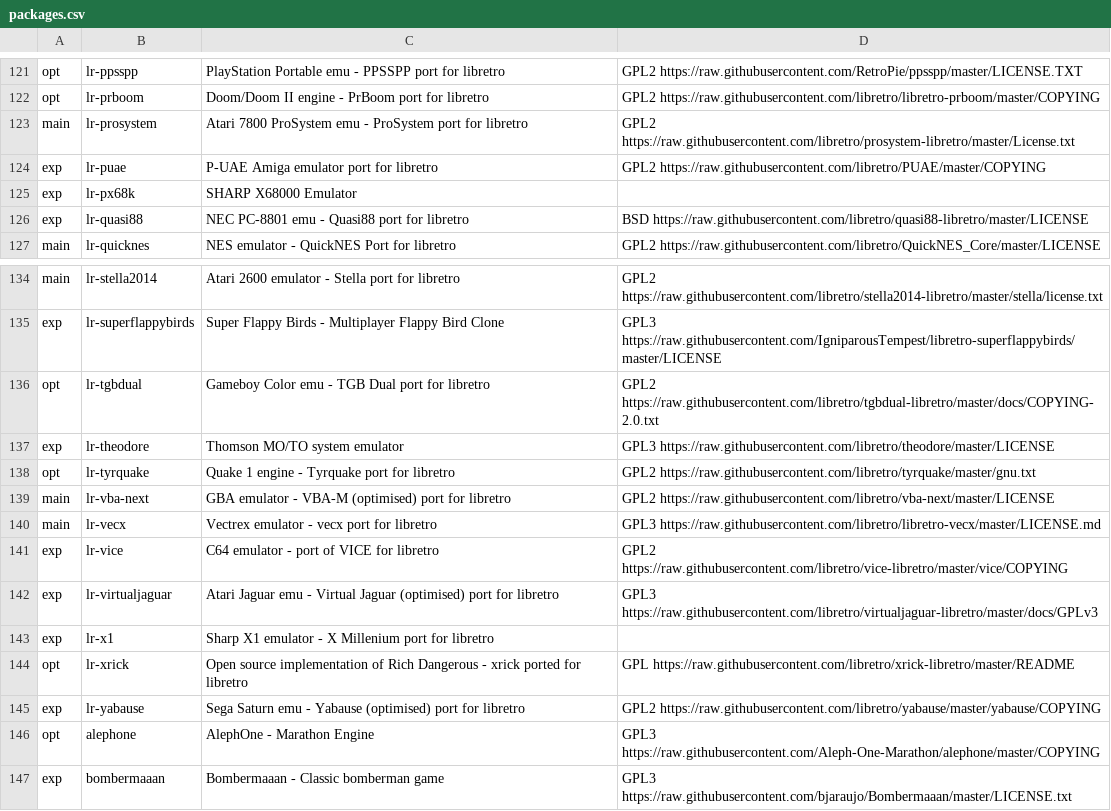
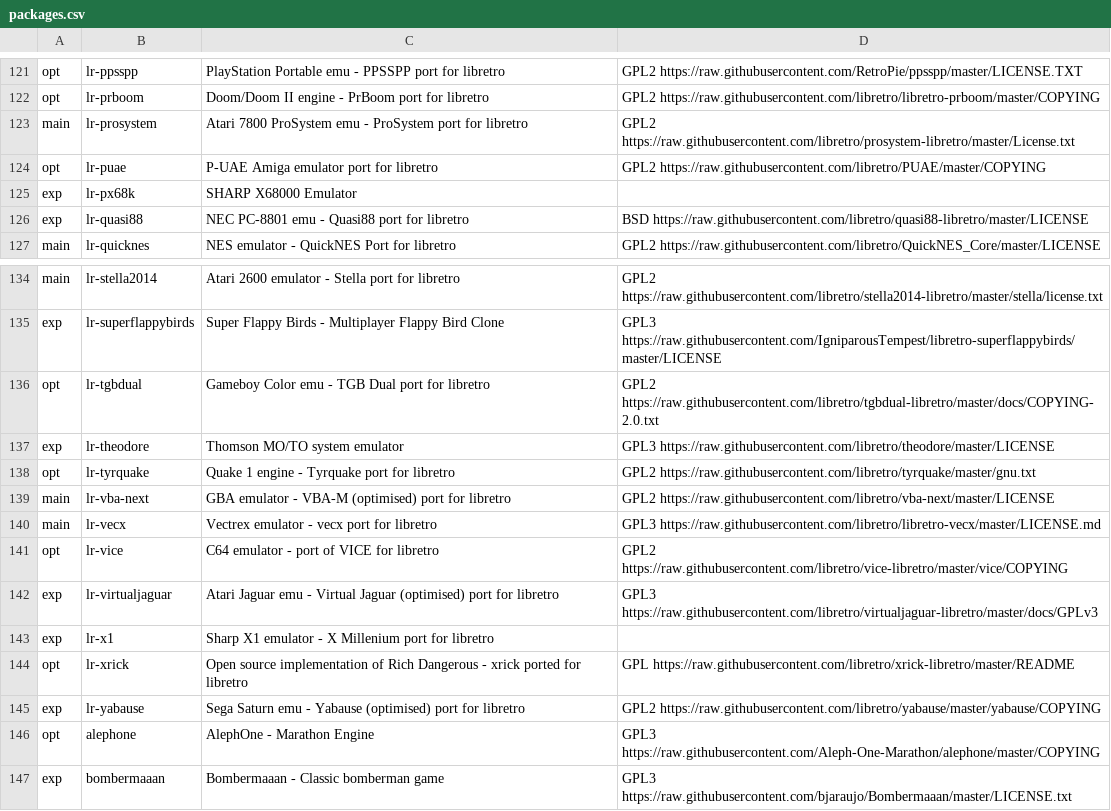
Before and after one commit to mmatyas/retropie-pkglicences, a CSV file: packages.csv, drawn as a sheet; only a part is shown, gaps mark what is left out.

```diff
--- a/packages.csv
+++ b/packages.csv
@@ -123,3 +123,3 @@ opt;lr-prboom;Doom/Doom II engine - PrBoom port for libretro;GPL2 https://raw.gi
 main;lr-prosystem;Atari 7800 ProSystem emu - ProSystem port for libretro;GPL2 https://raw.githubusercontent.com/libretro/prosystem-libretro/master/License.txt;
-exp;lr-puae;P-UAE Amiga emulator port for libretro;GPL2 https://raw.githubusercontent.com/libretro/PUAE/master/COPYING;
+opt;lr-puae;P-UAE Amiga emulator port for libretro;GPL2 https://raw.githubusercontent.com/libretro/PUAE/master/COPYING;
 exp;lr-px68k;SHARP X68000 Emulator;;
@@ -140,3 +140,3 @@ main;lr-vba-next;GBA emulator - VBA-M (optimised) port for libretro;GPL2 https:/
 main;lr-vecx;Vectrex emulator - vecx port for libretro;GPL3 https://raw.githubusercontent.com/libretro/libretro-vecx/master/LICENSE.md;
-exp;lr-vice;C64 emulator - port of VICE for libretro;GPL2 https://raw.githubusercontent.com/libretro/vice-libretro/master/vice/COPYING;
+opt;lr-vice;C64 emulator - port of VICE for libretro;GPL2 https://raw.githubusercontent.com/libretro/vice-libretro/master/vice/COPYING;
 exp;lr-virtualjaguar;Atari Jaguar emu - Virtual Jaguar (optimised) port for libretro;GPL3 https://raw.githubusercontent.com/libretro/virtualjaguar-libretro/master/docs/GPLv3;
```
Also changed, not shown: 1 other file.
